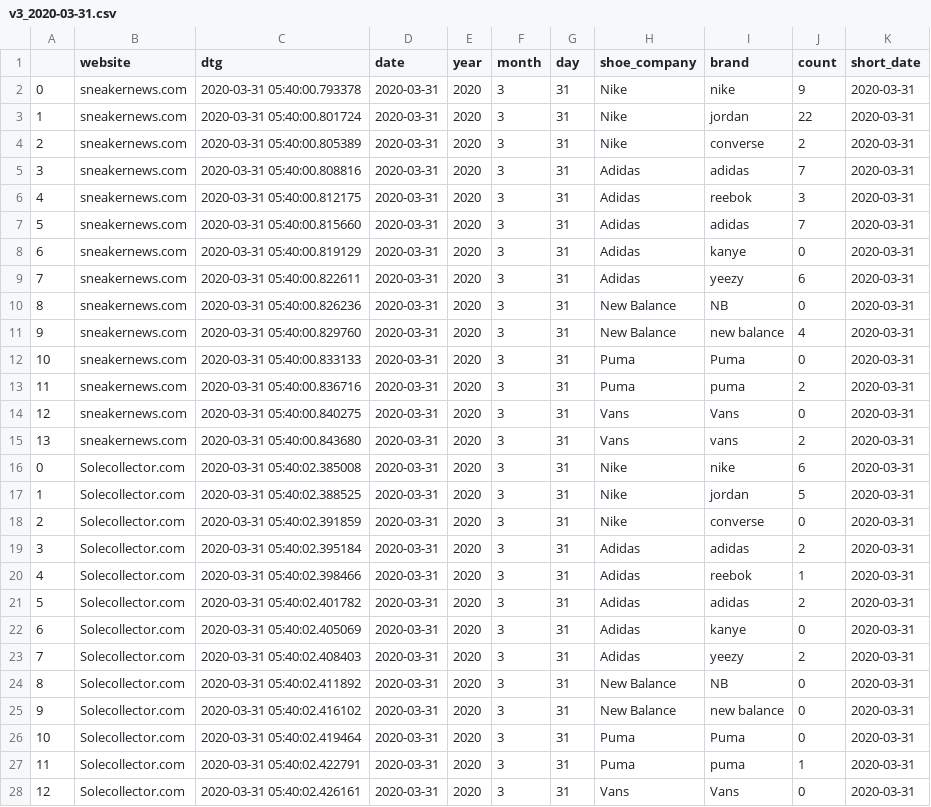
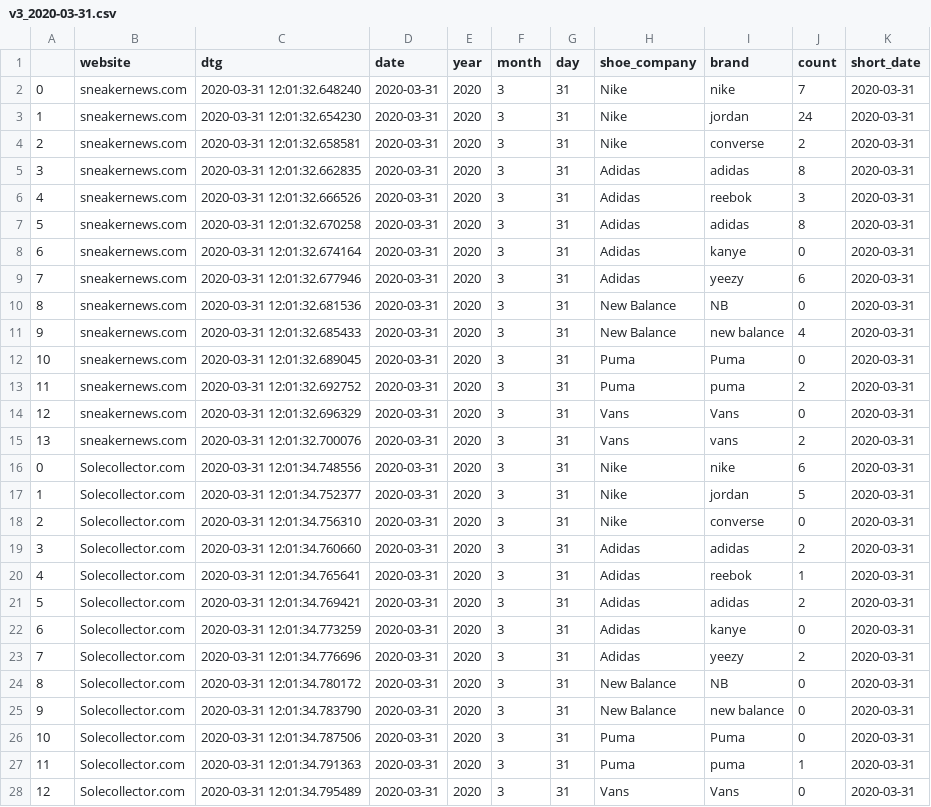
Before and after one commit to dxjester/Py.sneaker_webscrape, a CSV file: df_exports/v3_2020-03-31.csv, drawn as a sheet; only a part is shown; the diff covers the shown part only.

Commit message:
added 4-1-20 export file

```diff
--- a/df_exports/v3_2020-03-31.csv
+++ b/df_exports/v3_2020-03-31.csv
@@ -1,28 +1,28 @@
 ,website,dtg,date,year,month,day,shoe_company,brand,count,short_date
-0,sneakernews.com,2020-03-31 05:40:00.793378,2020-03-31,2020,3,31,Nike,nike,9,2020-03-31
-1,sneakernews.com,2020-03-31 05:40:00.801724,2020-03-31,2020,3,31,Nike,jordan,22,2020-03-31
-2,sneakernews.com,2020-03-31 05:40:00.805389,2020-03-31,2020,3,31,Nike,converse,2,2020-03-31
-3,sneakernews.com,2020-03-31 05:40:00.808816,2020-03-31,2020,3,31,Adidas,adidas,7,2020-03-31
-4,sneakernews.com,2020-03-31 05:40:00.812175,2020-03-31,2020,3,31,Adidas,reebok,3,2020-03-31
-5,sneakernews.com,2020-03-31 05:40:00.815660,2020-03-31,2020,3,31,Adidas,adidas,7,2020-03-31
-6,sneakernews.com,2020-03-31 05:40:00.819129,2020-03-31,2020,3,31,Adidas,kanye,0,2020-03-31
-7,sneakernews.com,2020-03-31 05:40:00.822611,2020-03-31,2020,3,31,Adidas,yeezy,6,2020-03-31
-8,sneakernews.com,2020-03-31 05:40:00.826236,2020-03-31,2020,3,31,New Balance,NB,0,2020-03-31
-9,sneakernews.com,2020-03-31 05:40:00.829760,2020-03-31,2020,3,31,New Balance,new balance,4,2020-03-31
-10,sneakernews.com,2020-03-31 05:40:00.833133,2020-03-31,2020,3,31,Puma,Puma,0,2020-03-31
-11,sneakernews.com,2020-03-31 05:40:00.836716,2020-03-31,2020,3,31,Puma,puma,2,2020-03-31
-12,sneakernews.com,2020-03-31 05:40:00.840275,2020-03-31,2020,3,31,Vans,Vans,0,2020-03-31
-13,sneakernews.com,2020-03-31 05:40:00.843680,2020-03-31,2020,3,31,Vans,vans,2,2020-03-31
-0,Solecollector.com,2020-03-31 05:40:02.385008,2020-03-31,2020,3,31,Nike,nike,6,2020-03-31
-1,Solecollector.com,2020-03-31 05:40:02.388525,2020-03-31,2020,3,31,Nike,jordan,5,2020-03-31
-2,Solecollector.com,2020-03-31 05:40:02.391859,2020-03-31,2020,3,31,Nike,converse,0,2020-03-31
-3,Solecollector.com,2020-03-31 05:40:02.395184,2020-03-31,2020,3,31,Adidas,adidas,2,2020-03-31
-4,Solecollector.com,2020-03-31 05:40:02.398466,2020-03-31,2020,3,31,Adidas,reebok,1,2020-03-31
-5,Solecollector.com,2020-03-31 05:40:02.401782,2020-03-31,2020,3,31,Adidas,adidas,2,2020-03-31
-6,Solecollector.com,2020-03-31 05:40:02.405069,2020-03-31,2020,3,31,Adidas,kanye,0,2020-03-31
-7,Solecollector.com,2020-03-31 05:40:02.408403,2020-03-31,2020,3,31,Adidas,yeezy,2,2020-03-31
-8,Solecollector.com,2020-03-31 05:40:02.411892,2020-03-31,2020,3,31,New Balance,NB,0,2020-03-31
-9,Solecollector.com,2020-03-31 05:40:02.416102,2020-03-31,2020,3,31,New Balance,new balance,0,2020-03-31
-10,Solecollector.com,2020-03-31 05:40:02.419464,2020-03-31,2020,3,31,Puma,Puma,0,2020-03-31
-11,Solecollector.com,2020-03-31 05:40:02.422791,2020-03-31,2020,3,31,Puma,puma,1,2020-03-31
-12,Solecollector.com,2020-03-31 05:40:02.426161,2020-03-31,2020,3,31,Vans,Vans,0,2020-03-31
+0,sneakernews.com,2020-03-31 12:01:32.648240,2020-03-31,2020,3,31,Nike,nike,7,2020-03-31
+1,sneakernews.com,2020-03-31 12:01:32.654230,2020-03-31,2020,3,31,Nike,jordan,24,2020-03-31
+2,sneakernews.com,2020-03-31 12:01:32.658581,2020-03-31,2020,3,31,Nike,converse,2,2020-03-31
+3,sneakernews.com,2020-03-31 12:01:32.662835,2020-03-31,2020,3,31,Adidas,adidas,8,2020-03-31
+4,sneakernews.com,2020-03-31 12:01:32.666526,2020-03-31,2020,3,31,Adidas,reebok,3,2020-03-31
+5,sneakernews.com,2020-03-31 12:01:32.670258,2020-03-31,2020,3,31,Adidas,adidas,8,2020-03-31
+6,sneakernews.com,2020-03-31 12:01:32.674164,2020-03-31,2020,3,31,Adidas,kanye,0,2020-03-31
+7,sneakernews.com,2020-03-31 12:01:32.677946,2020-03-31,2020,3,31,Adidas,yeezy,6,2020-03-31
+8,sneakernews.com,2020-03-31 12:01:32.681536,2020-03-31,2020,3,31,New Balance,NB,0,2020-03-31
+9,sneakernews.com,2020-03-31 12:01:32.685433,2020-03-31,2020,3,31,New Balance,new balance,4,2020-03-31
+10,sneakernews.com,2020-03-31 12:01:32.689045,2020-03-31,2020,3,31,Puma,Puma,0,2020-03-31
+11,sneakernews.com,2020-03-31 12:01:32.692752,2020-03-31,2020,3,31,Puma,puma,2,2020-03-31
+12,sneakernews.com,2020-03-31 12:01:32.696329,2020-03-31,2020,3,31,Vans,Vans,0,2020-03-31
+13,sneakernews.com,2020-03-31 12:01:32.700076,2020-03-31,2020,3,31,Vans,vans,2,2020-03-31
+0,Solecollector.com,2020-03-31 12:01:34.748556,2020-03-31,2020,3,31,Nike,nike,6,2020-03-31
+1,Solecollector.com,2020-03-31 12:01:34.752377,2020-03-31,2020,3,31,Nike,jordan,5,2020-03-31
+2,Solecollector.com,2020-03-31 12:01:34.756310,2020-03-31,2020,3,31,Nike,converse,0,2020-03-31
+3,Solecollector.com,2020-03-31 12:01:34.760660,2020-03-31,2020,3,31,Adidas,adidas,2,2020-03-31
+4,Solecollector.com,2020-03-31 12:01:34.765641,2020-03-31,2020,3,31,Adidas,reebok,1,2020-03-31
+5,Solecollector.com,2020-03-31 12:01:34.769421,2020-03-31,2020,3,31,Adidas,adidas,2,2020-03-31
+6,Solecollector.com,2020-03-31 12:01:34.773259,2020-03-31,2020,3,31,Adidas,kanye,0,2020-03-31
+7,Solecollector.com,2020-03-31 12:01:34.776696,2020-03-31,2020,3,31,Adidas,yeezy,2,2020-03-31
+8,Solecollector.com,2020-03-31 12:01:34.780172,2020-03-31,2020,3,31,New Balance,NB,0,2020-03-31
+9,Solecollector.com,2020-03-31 12:01:34.783790,2020-03-31,2020,3,31,New Balance,new balance,0,2020-03-31
+10,Solecollector.com,2020-03-31 12:01:34.787506,2020-03-31,2020,3,31,Puma,Puma,0,2020-03-31
+11,Solecollector.com,2020-03-31 12:01:34.791363,2020-03-31,2020,3,31,Puma,puma,1,2020-03-31
+12,Solecollector.com,2020-03-31 12:01:34.795489,2020-03-31,2020,3,31,Vans,Vans,0,2020-03-31
```
Also changed, not shown: 20 edited cells elsewhere in this file, 3 other files.
